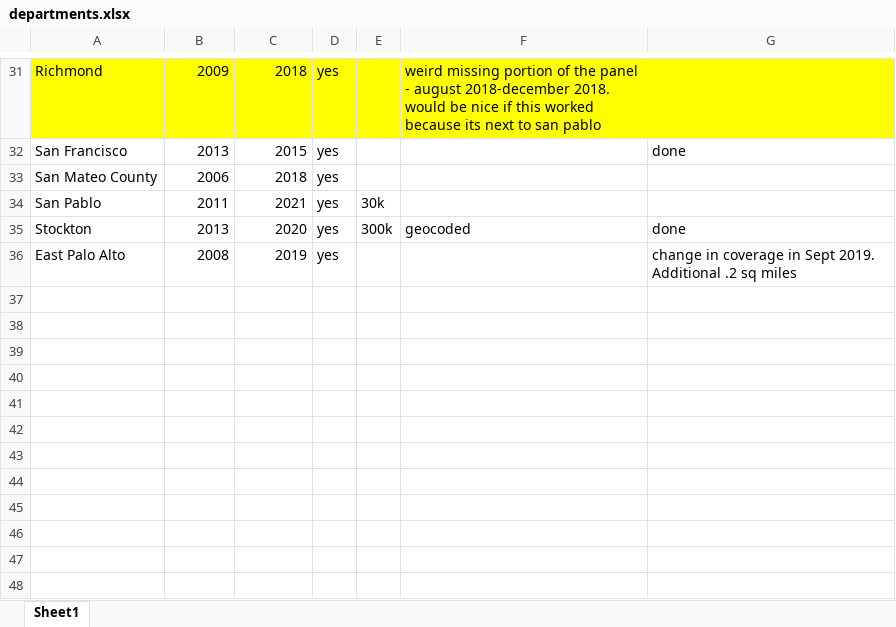
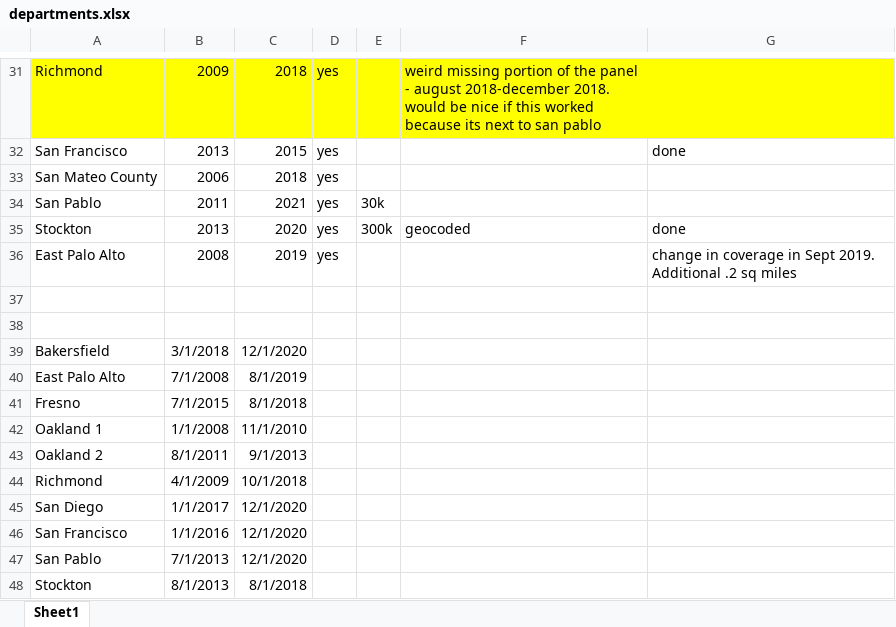
Before and after one commit to michaeltopper1/birth_shotspotter, an Excel workbook: data/departments.xlsx, sheet Sheet1, drawn as a sheet; only a part is shown, gaps mark what is left out; values as stored, in another font and other column widths than the file's, no borders; the diff names each change by its address in the sheet, - before the commit and + after, or states it on an @@ line.

```diff
--- a/data/departments.xlsx (sheet Sheet1)
+++ b/data/departments.xlsx (sheet Sheet1)
+row 37: (empty)
+row 38: (empty)
+row 39: Bakersfield | 3/1/2018 | 12/1/2020
+row 40: East Palo Alto | 7/1/2008 | 8/1/2019
+row 41: Fresno | 7/1/2015 | 8/1/2018
+row 42: Oakland 1 | 1/1/2008 | 11/1/2010
+row 43: Oakland 2 | 8/1/2011 | 9/1/2013
+row 44: Richmond | 4/1/2009 | 10/1/2018
+row 45: San Diego | 1/1/2017 | 12/1/2020
+row 46: San Francisco | 1/1/2016 | 12/1/2020
+row 47: San Pablo | 7/1/2013 | 12/1/2020
+row 48: Stockton | 8/1/2013 | 8/1/2018
```
Also changed, not shown: 14 other files.
